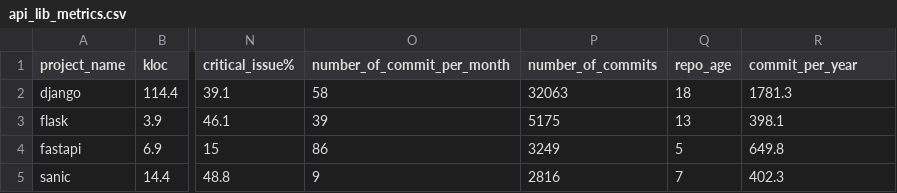
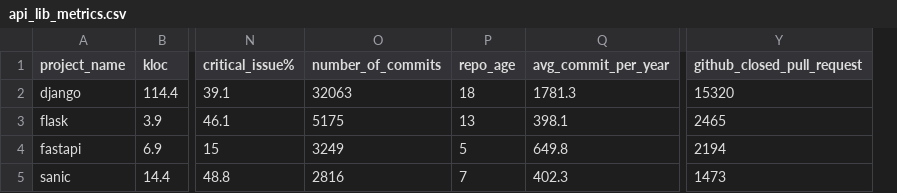
Before and after one commit to 953327-Project/BackEnd, a CSV file: Material/api_lib_metrics.csv, drawn as a sheet; only a part is shown, gaps mark what is left out; removed rows and columns are numbered as before the commit, all else as after; the diff names each change by its address in the sheet, - before the commit and + after, or states it on an @@ line.

```diff
--- a/Material/api_lib_metrics.csv
+++ b/Material/api_lib_metrics.csv
-column O (number_of_commit_per_month), rows 2-5: 58 | 39 | 86 | 9
+column Y (github_closed_pull_request), rows 2-5: 15320 | 2465 | 2194 | 1473
-Q1: commit_per_year
+Q1: avg_commit_per_year
```
Also changed, not shown: 2 other files.
